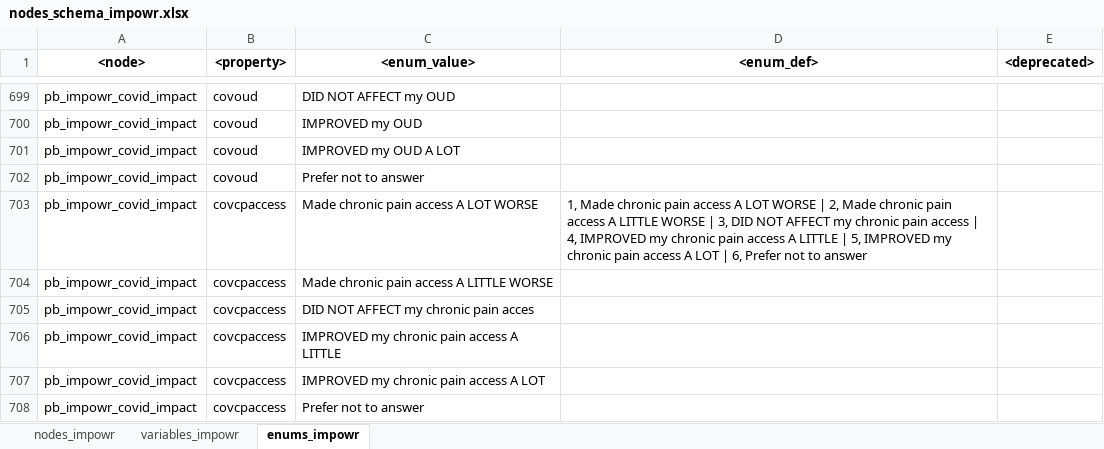
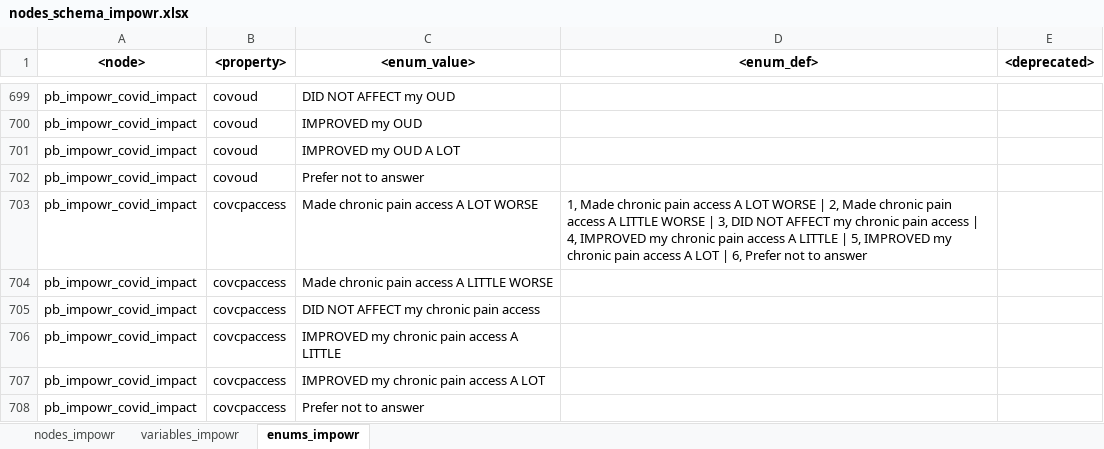
Before and after one commit to krumIO/dcfdictionary, an Excel workbook: gdcdictionary/xlsx/nodes_schema_impowr.xlsx, sheet enums_impowr, drawn as a sheet; only a part is shown, gaps mark what is left out; values as stored, in another font and other column widths than the file's, no borders; the diff names each change by its address in the sheet, - before the commit and + after, or states it on an @@ line.

```diff
--- a/gdcdictionary/xlsx/nodes_schema_impowr.xlsx (sheet enums_impowr)
+++ b/gdcdictionary/xlsx/nodes_schema_impowr.xlsx (sheet enums_impowr)
-C705 (<enum_value>): DID NOT AFFECT my chronic pain acces
+C705 (<enum_value>): DID NOT AFFECT my chronic pain access
```
Also changed, not shown: sheet variables_impowr, hidden cells.
